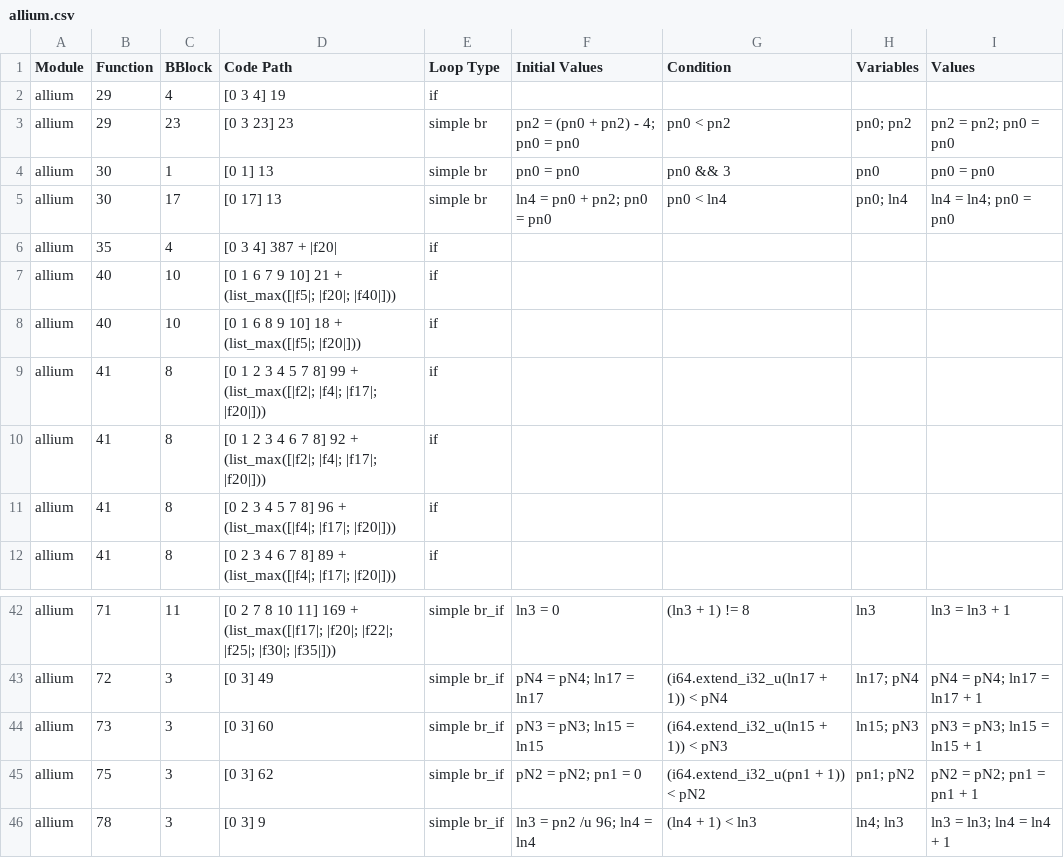
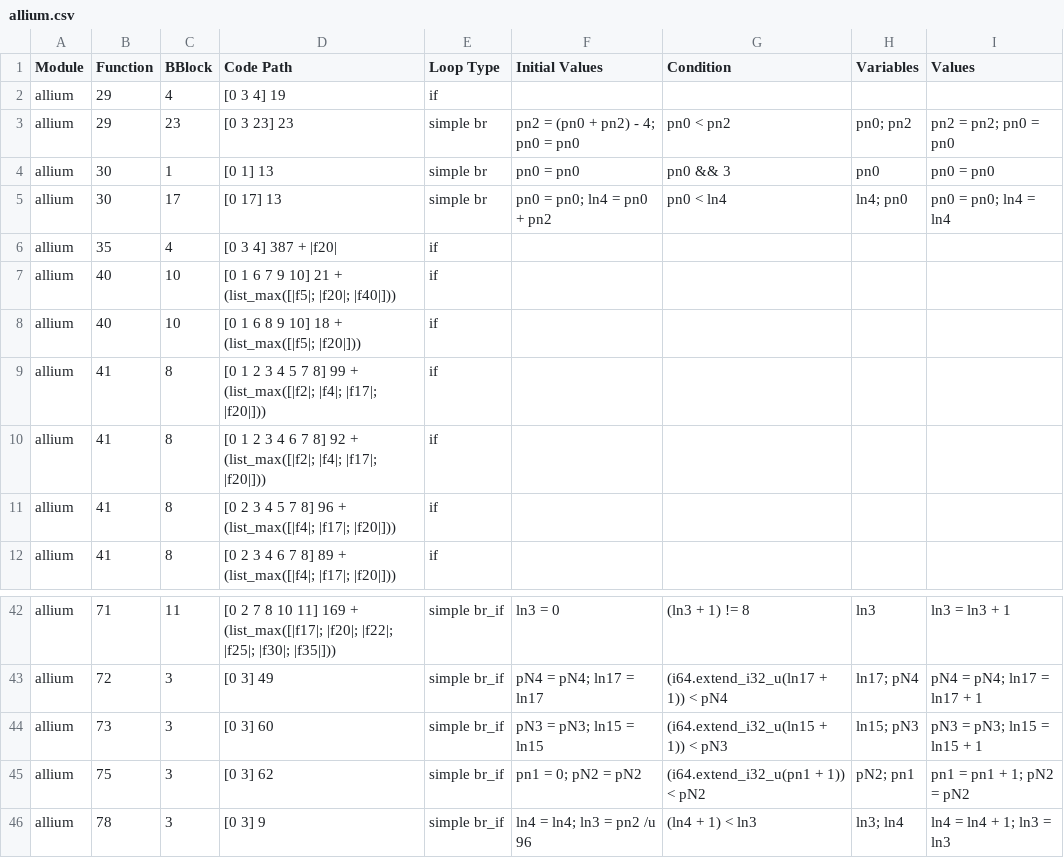
Before and after one commit to jsCarleton/wanalyze, a CSV file: test_cases/allium/allium.csv, drawn as a sheet; only a part is shown, gaps mark what is left out.

Commit message:
test changes on allium

```diff
--- a/test_cases/allium/allium.csv
+++ b/test_cases/allium/allium.csv
@@ -4,3 +4,3 @@ allium,29,23,[0 3 23] 23,simple br,pn2 = (pn0 + pn2) - 4; pn0 = pn0,pn0 < pn2,pn
 allium,30,1,[0 1] 13,simple br,pn0 = pn0,pn0 && 3,pn0,pn0 = pn0
-allium,30,17,[0 17] 13,simple br,ln4 = pn0 + pn2; pn0 = pn0,pn0 < ln4,pn0; ln4,ln4 = ln4; pn0 = pn0
+allium,30,17,[0 17] 13,simple br,pn0 = pn0; ln4 = pn0 + pn2,pn0 < ln4,ln4; pn0,pn0 = pn0; ln4 = ln4
 allium,35,4,[0 3 4] 387 + |f20|,if
@@ -44,3 +44,3 @@ allium,72,3,[0 3] 49,simple br_if,pN4 = pN4; ln17 = ln17,(i64.extend_i32_u(ln17
 allium,73,3,[0 3] 60,simple br_if,pN3 = pN3; ln15 = ln15,(i64.extend_i32_u(ln15 + 1)) < pN3,ln15; pN3,pN3 = pN3; ln15 = ln15 + 1
-allium,75,3,[0 3] 62,simple br_if,pN2 = pN2; pn1 = 0,(i64.extend_i32_u(pn1 + 1)) < pN2,pn1; pN2,pN2 = pN2; pn1 = pn1 + 1
-allium,78,3,[0 3] 9,simple br_if,ln3 = pn2 /u 96; ln4 = ln4,(ln4 + 1) < ln3,ln4; ln3,ln3 = ln3; ln4 = ln4 + 1
+allium,75,3,[0 3] 62,simple br_if,pn1 = 0; pN2 = pN2,(i64.extend_i32_u(pn1 + 1)) < pN2,pN2; pn1,pn1 = pn1 + 1; pN2 = pN2
+allium,78,3,[0 3] 9,simple br_if,ln4 = ln4; ln3 = pn2 /u 96,(ln4 + 1) < ln3,ln3; ln4,ln4 = ln4 + 1; ln3 = ln3
```
Also changed, not shown: 25 other files.
